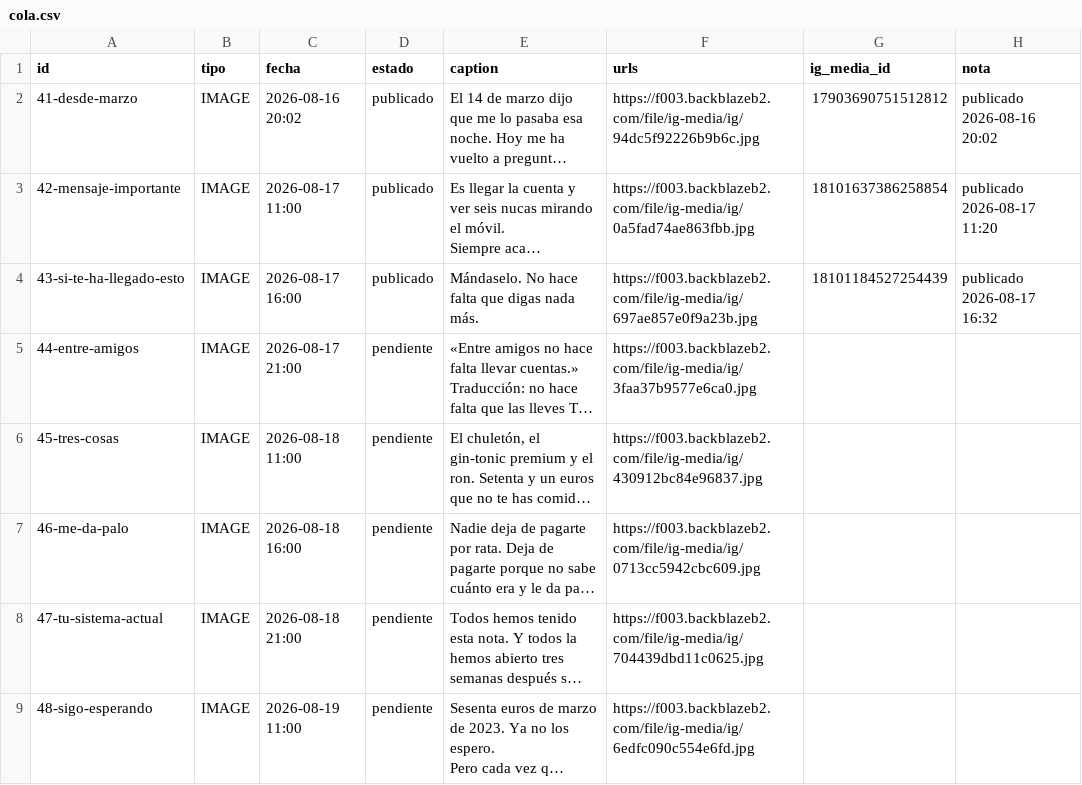
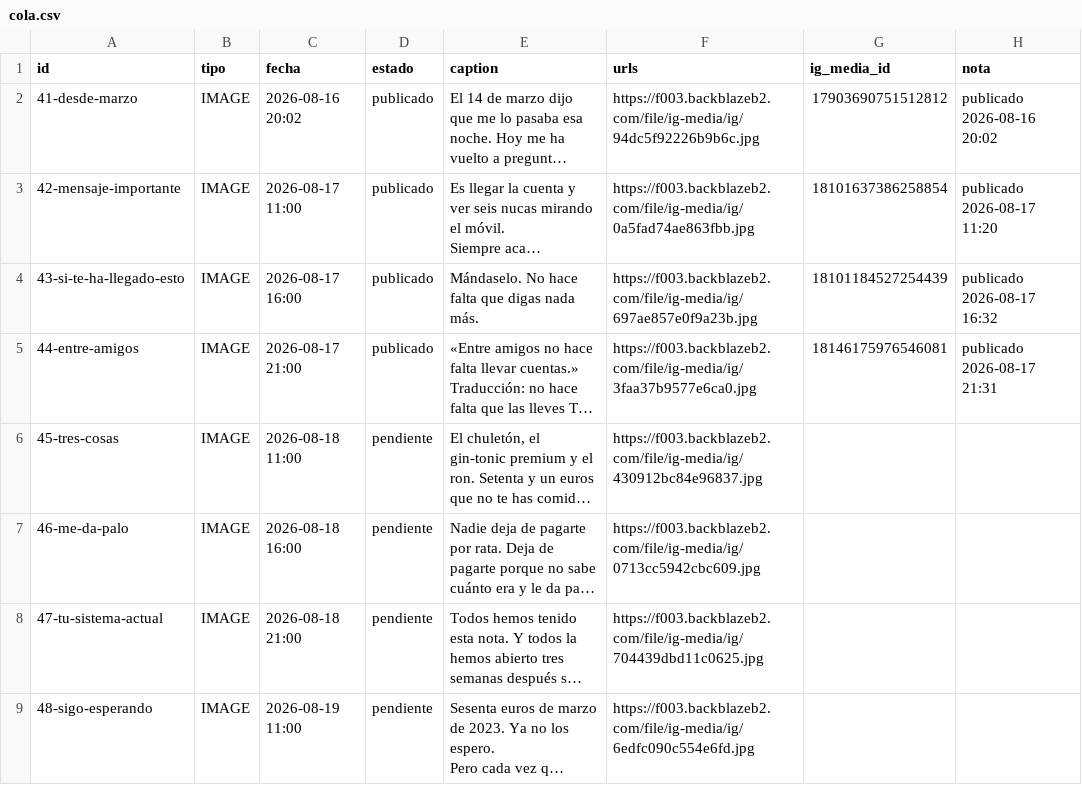
Before and after one commit to Alelozanoo/divifriends-auto, a CSV file: cola.csv, drawn as a sheet; only a part is shown; long unchanged cells end in …; the diff names each change by its address in the sheet, - before the commit and + after, or states it on an @@ line.

Commit message:
cola: publicaciones del 2026-08-17 19:31 UTC

```diff
--- a/cola.csv
+++ b/cola.csv
-D5 (estado): pendiente
+D5 (estado): publicado
-G5 (ig_media_id): (empty)
+G5 (ig_media_id): 18146175976546081
-H5 (nota): (empty)
+H5 (nota): publicado 2026-08-17 21:31
```
